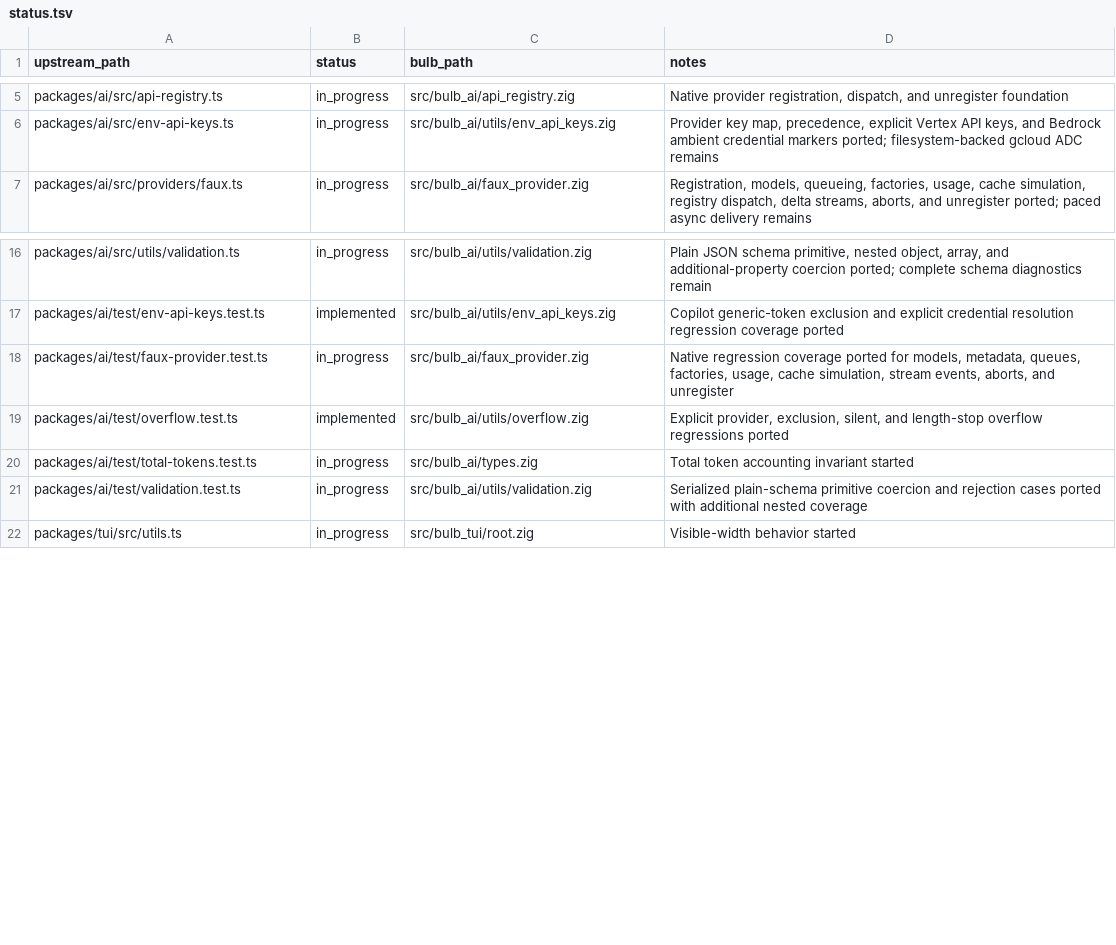
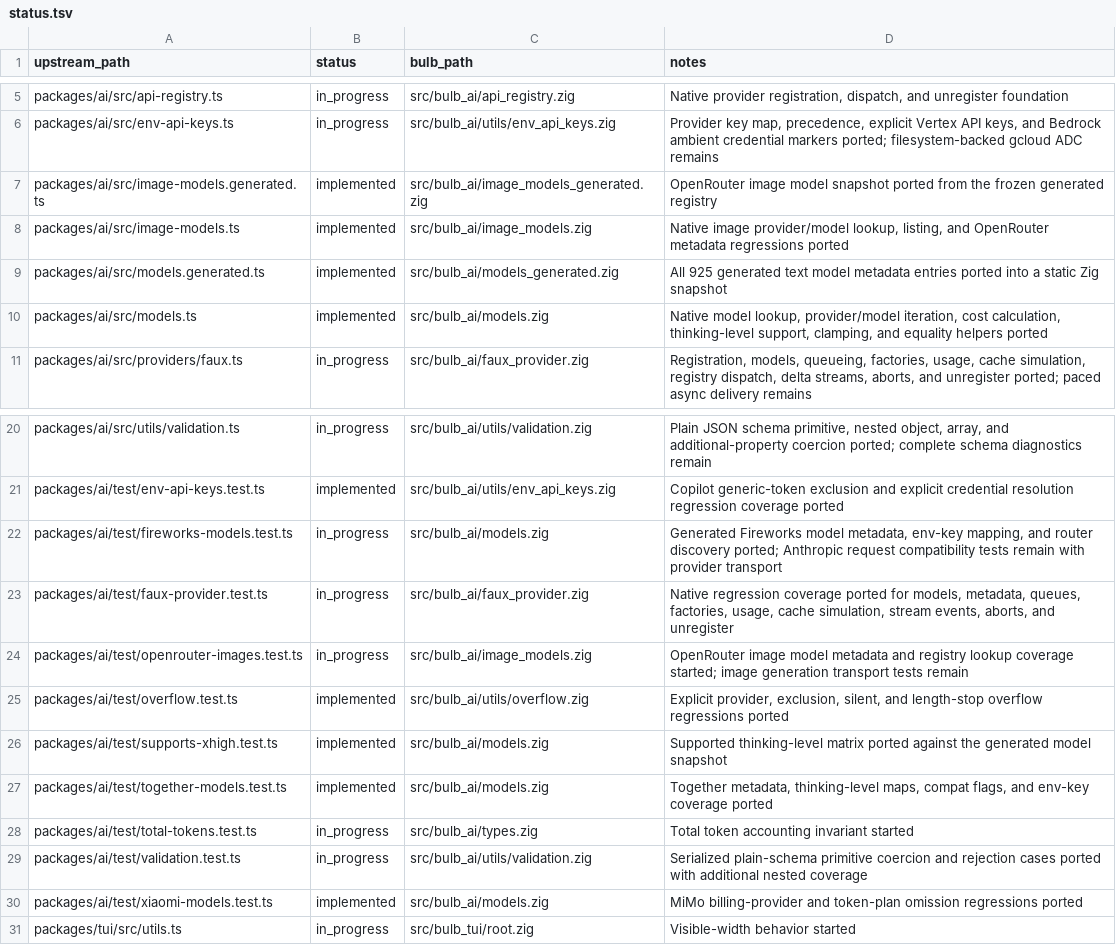
Before and after one commit to anggakhrsma/bulb, a TSV file: parity/status.tsv, drawn as a sheet; only a part is shown, gaps mark what is left out; the diff names each change by its address in the sheet, - before the commit and + after, or states it on an @@ line.

Commit message:
feat: port ai model registries

```diff
--- a/parity/status.tsv
+++ b/parity/status.tsv
+row 7: packages/ai/src/image-models.generated.ts | implemented | src/bulb_ai/image_models_generated.zig | OpenRouter image model snapshot ported from the frozen generated registry
+row 8: packages/ai/src/image-models.ts | implemented | src/bulb_ai/image_models.zig | Native image provider/model lookup, listing, and OpenRouter metadata regressions ported
+row 9: packages/ai/src/models.generated.ts | implemented | src/bulb_ai/models_generated.zig | All 925 generated text model metadata entries ported into a static Zig snapshot
+row 10: packages/ai/src/models.ts | implemented | src/bulb_ai/models.zig | Native model lookup, provider/model iteration, cost calculation, thinking-level support, clamping, and equality helpers ported
+row 22: packages/ai/test/fireworks-models.test.ts | in_progress | src/bulb_ai/models.zig | Generated Fireworks model metadata, env-key mapping, and router discovery ported; Anthropic request compatibility tests remain with provider transport
+row 24: packages/ai/test/openrouter-images.test.ts | in_progress | src/bulb_ai/image_models.zig | OpenRouter image model metadata and registry lookup coverage started; image generation transport tests remain
+row 26: packages/ai/test/supports-xhigh.test.ts | implemented | src/bulb_ai/models.zig | Supported thinking-level matrix ported against the generated model snapshot
+row 27: packages/ai/test/together-models.test.ts | implemented | src/bulb_ai/models.zig | Together metadata, thinking-level maps, compat flags, and env-key coverage ported
+row 30: packages/ai/test/xiaomi-models.test.ts | implemented | src/bulb_ai/models.zig | MiMo billing-provider and token-plan omission regressions ported
```
Also changed, not shown: parity/ledger.tsv, 7 other files.
